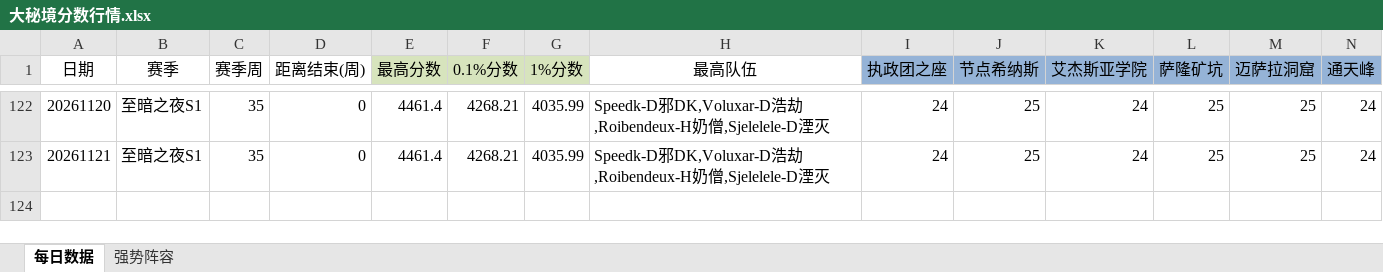
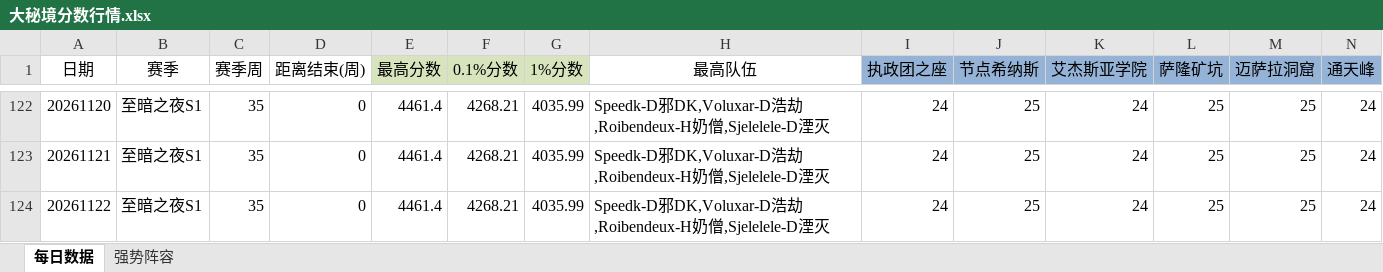
Before and after one commit to lvxingzhi/WowDailyReport, an Excel workbook: 大秘境分数行情.xlsx, sheet 每日数据, drawn as a sheet; only a part is shown, gaps mark what is left out; values as stored, in another font and other column widths than the file's, no borders; rows hold the shown columns only; the diff names each change by its address in the sheet, - before the commit and + after, or states it on an @@ line.

```diff
--- a/大秘境分数行情.xlsx (sheet 每日数据)
+++ b/大秘境分数行情.xlsx (sheet 每日数据)
+row 124: 20261122 | 至暗之夜S1 | 35 | 0 | 4461.4 | 4268.21 | 4035.99 | Speedk-D邪DK,Voluxar-D浩劫,Roibendeux-H奶僧,Sjelelele-D湮灭 | 24 | 25 | 24 | 25 | 25 | 24
```
Also changed, not shown: 2 other files.
